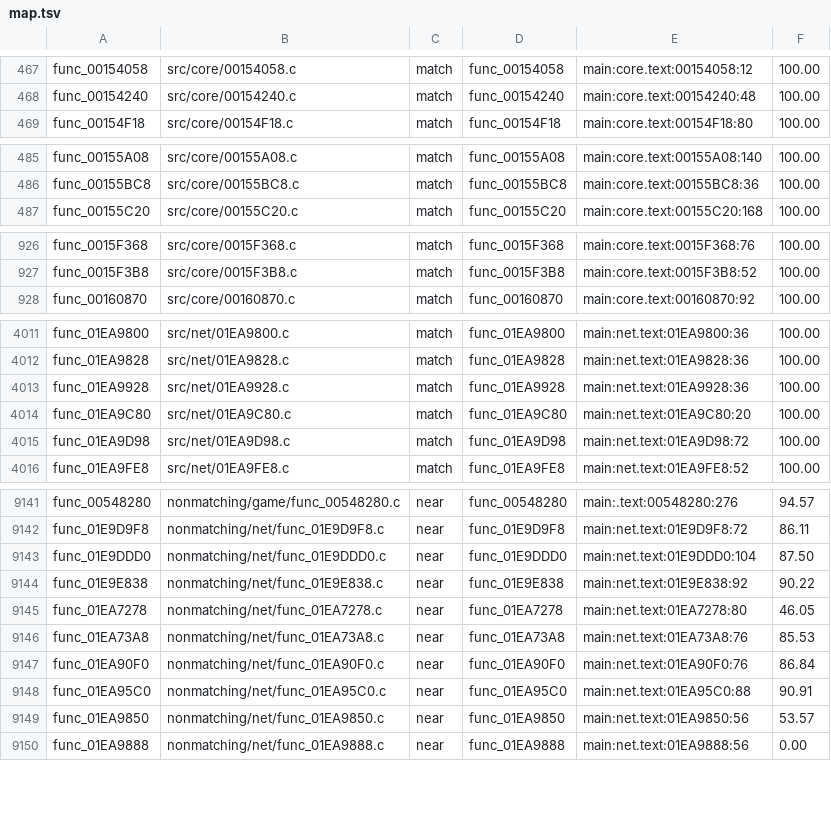
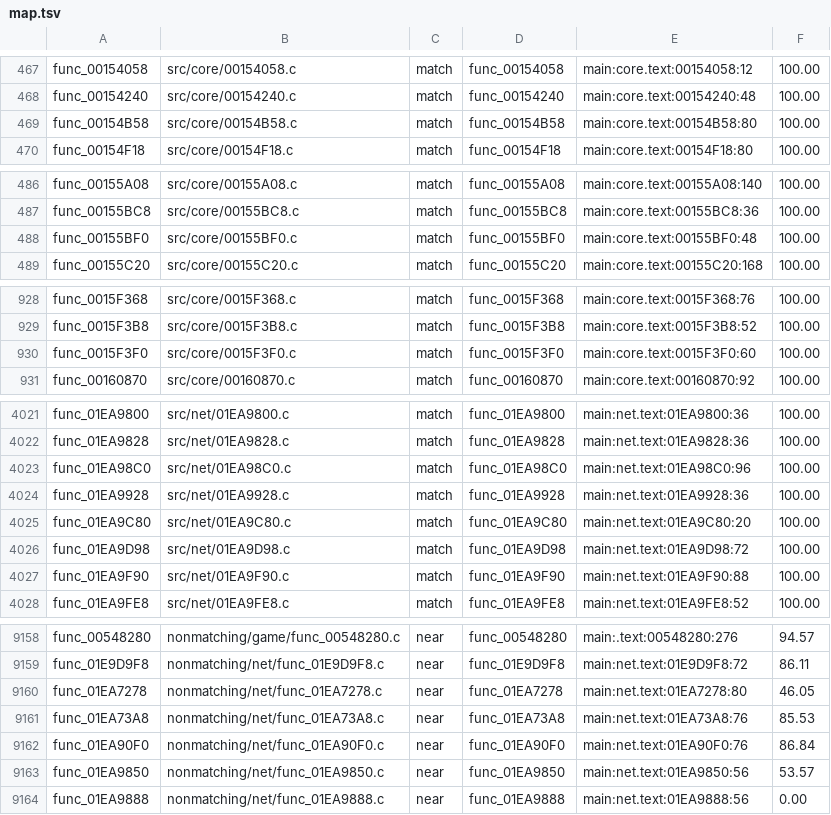
Before and after one commit to OpenRAC/rac4-decomp, a TSV file: config/us/map.tsv, drawn as a sheet; only a part is shown, gaps mark what is left out; removed rows and columns are numbered as before the commit, all else as after; the diff covers the shown part only; the diff names each change by its address in the sheet, - before the commit and + after, or states it on an @@ line.

Commit message:
Match 18 more never-tried US functions (3 core, 15 net) (#150)
Squash of #150 by farfeduc, with main merged in: generated map.tsv and progress report files taken from main (regenerated after the batch).

```diff
--- a/config/us/map.tsv
+++ b/config/us/map.tsv
+row 469: func_00154B58 | src/core/00154B58.c | match | func_00154B58 | main:core.text:00154B58:80 | 100.00
+row 488: func_00155BF0 | src/core/00155BF0.c | match | func_00155BF0 | main:core.text:00155BF0:48 | 100.00
+row 930: func_0015F3F0 | src/core/0015F3F0.c | match | func_0015F3F0 | main:core.text:0015F3F0:60 | 100.00
+row 4023: func_01EA98C0 | src/net/01EA98C0.c | match | func_01EA98C0 | main:net.text:01EA98C0:96 | 100.00
+row 4027: func_01EA9F90 | src/net/01EA9F90.c | match | func_01EA9F90 | main:net.text:01EA9F90:88 | 100.00
-row 9143: func_01E9DDD0 | nonmatching/net/func_01E9DDD0.c | near | func_01E9DDD0 | main:net.text:01E9DDD0:104 | 87.50
-row 9144: func_01E9E838 | nonmatching/net/func_01E9E838.c | near | func_01E9E838 | main:net.text:01E9E838:92 | 90.22
-row 9148: func_01EA95C0 | nonmatching/net/func_01EA95C0.c | near | func_01EA95C0 | main:net.text:01EA95C0:88 | 90.91
```
Also changed, not shown: 13 added rows and 2 removed rows elsewhere in this file, config/pal/map.tsv, 23 other files.
